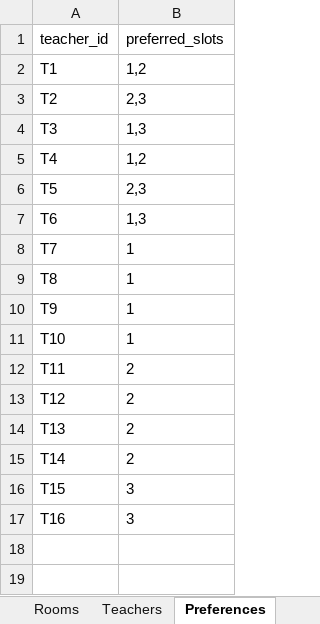
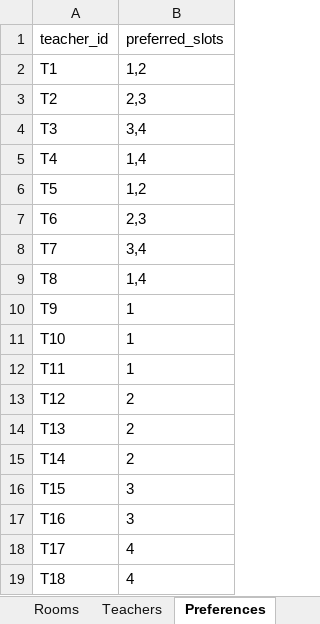
Before and after one commit to reva-32/timetable_system, an Excel workbook: backend/uploads/exam_data.xlsx, sheet Preferences, drawn as a sheet; values as stored, in another font and other column widths than the file's, no borders; the diff names each change by its address in the sheet, - before the commit and + after, or states it on an @@ line.

Commit message:
three stage pipeline -(slot --> room --> teacher) completed

```diff
--- a/backend/uploads/exam_data.xlsx (sheet Preferences)
+++ b/backend/uploads/exam_data.xlsx (sheet Preferences)
-B4 (preferred_slots): 1,3
+B4 (preferred_slots): 3,4
-B5 (preferred_slots): 1,2
+B5 (preferred_slots): 1,4
-B6 (preferred_slots): 2,3
+B6 (preferred_slots): 1,2
-B7 (preferred_slots): 1,3
+B7 (preferred_slots): 2,3
-B8 (preferred_slots): 1
+B8 (preferred_slots): 3,4
-B9 (preferred_slots): 1
+B9 (preferred_slots): 1,4
-B12 (preferred_slots): 2
+B12 (preferred_slots): 1
+row 18: T17 | 4
+row 19: T18 | 4
```
Also changed, not shown: sheet Student_Courses, sheet Teachers, sheet Rooms, sheet Courses, 4 other files.
